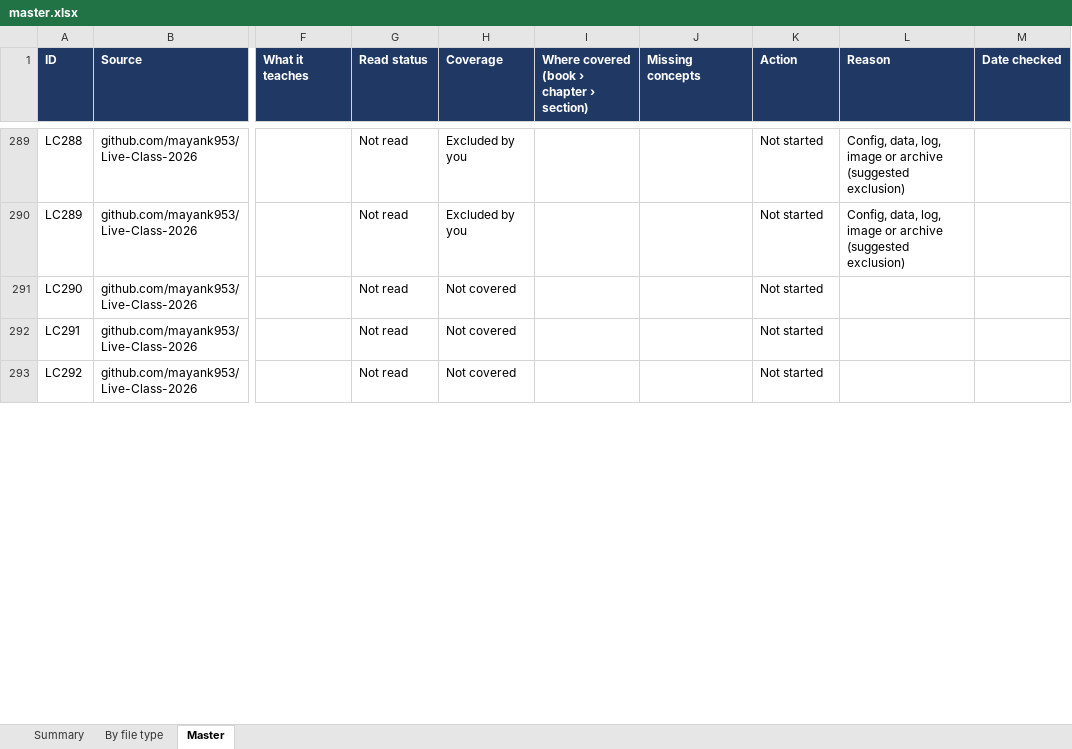
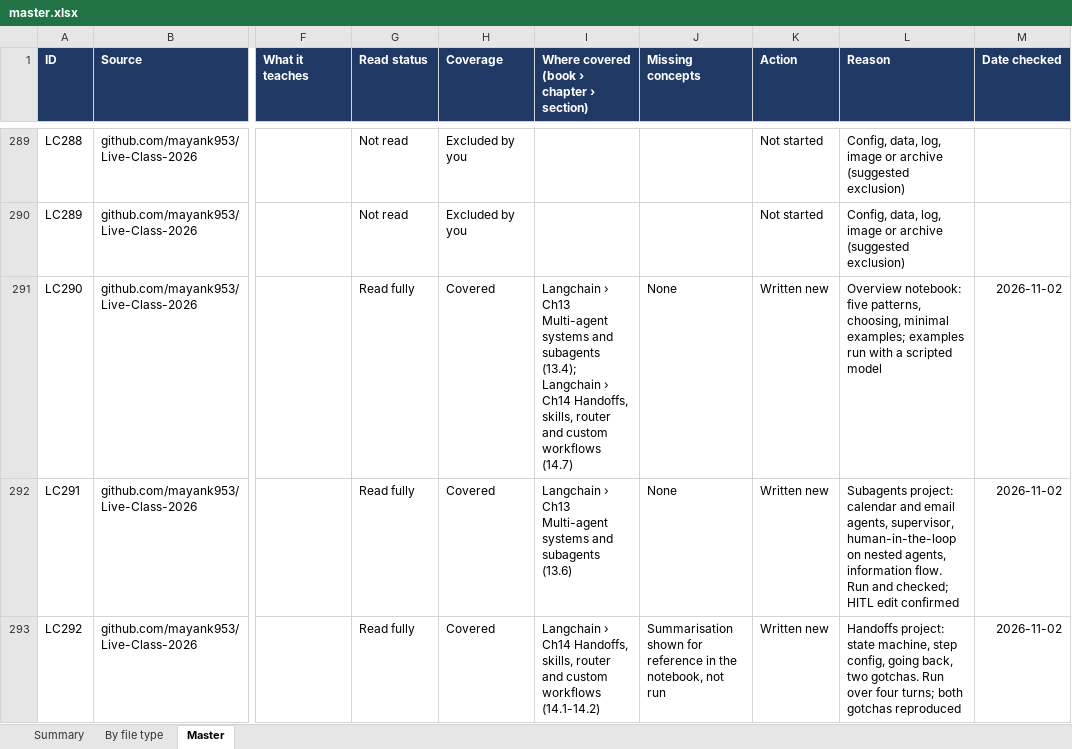
Before and after one commit to kiaanwankhede/MyNotes, an Excel workbook: master/master.xlsx, sheet Master, drawn as a sheet; only a part is shown, gaps mark what is left out; values as stored, in another font and other column widths than the file's, no borders; charts and pictures not drawn; the diff covers the shown part only; the diff names each change by its address in the sheet, - before the commit and + after, or states it on an @@ line.

```diff
--- a/master/master.xlsx (sheet Master)
+++ b/master/master.xlsx (sheet Master)
-G291:G293 (Read status): Not read
+G291:G293 (Read status): Read fully
-H291:H293 (Coverage): Not covered
+H291:H293 (Coverage): Covered
-I291: (empty)
+I291: Langchain › Ch13 Multi-agent systems and subagents (13.4); Langchain › Ch14 Handoffs, skills, router and custom workflows (14.7)
-J291:J292 (Missing concepts): (empty)
+J291:J292 (Missing concepts): None
-K291:K293 (Action): Not started
+K291:K293 (Action): Written new
-L291 (Reason): (empty)
+L291 (Reason): Overview notebook: five patterns, choosing, minimal examples; examples run with a scripted model
-M291:M293 (Date checked): (empty)
+M291:M293 (Date checked): 2026-11-02
-I292: (empty)
+I292: Langchain › Ch13 Multi-agent systems and subagents (13.6)
-L292 (Reason): (empty)
+L292 (Reason): Subagents project: calendar and email agents, supervisor, human-in-the-loop on nested agents, information flow. Run and checked; HITL edit confirmed
-I293: (empty)
+I293: Langchain › Ch14 Handoffs, skills, router and custom workflows (14.1-14.2)
-J293 (Missing concepts): (empty)
+J293 (Missing concepts): Summarisation shown for reference in the notebook, not run
-L293 (Reason): (empty)
+L293 (Reason): Handoffs project: state machine, step config, going back, two gotchas. Run over four turns; both gotchas reproduced
```
Also changed, not shown: 40 edited cells elsewhere in this sheet, sheet By file type, sheet Summary, 6 other files.
